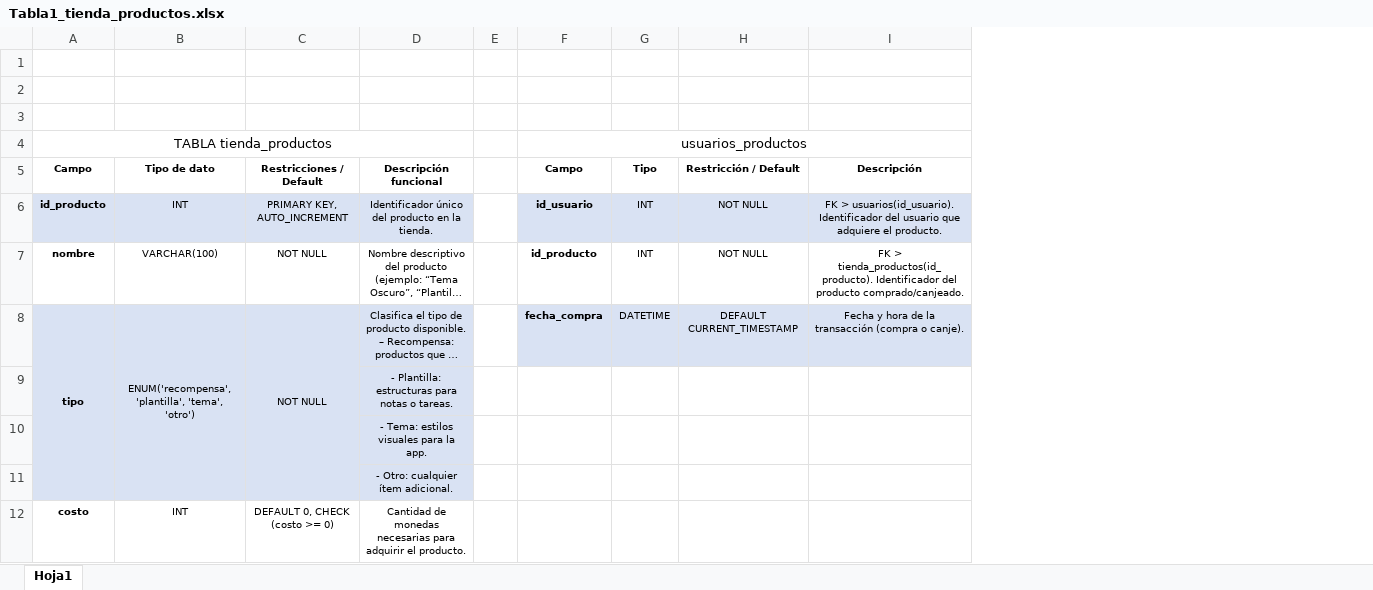
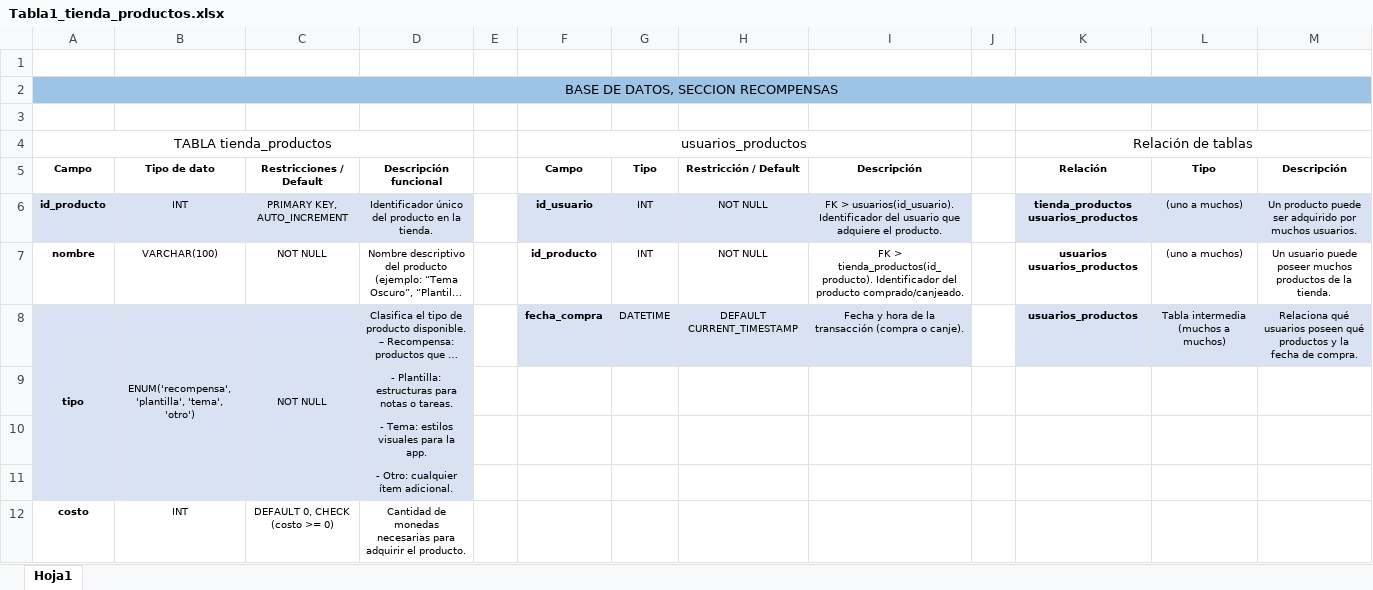
Before and after one commit to JesusSantiago31/WiseAgend, an Excel workbook: BasesDatos/Tabla1_tienda_productos.xlsx, sheet Hoja1, drawn as a sheet; only a part is shown; long unchanged cells end in …; values as stored, in another font and other column widths than the file's, no borders; the diff names each change by its address in the sheet, - before the commit and + after, or states it on an @@ line.

Commit message:
TABLA usuario_productos DEF EXCEL

```diff
--- a/BasesDatos/Tabla1_tienda_productos.xlsx (sheet Hoja1)
+++ b/BasesDatos/Tabla1_tienda_productos.xlsx (sheet Hoja1)
+column J, empty
+column K (Relación de tablas), rows 5-8: Relación | tienda_productos usuarios_productos | usuarios usuarios_productos | usuarios_productos
+column L, rows 5-8: Tipo | (uno a muchos) | (uno a muchos) | Tabla intermedia (muchos a muchos)
+column M, rows 5-8: Descripción | Un producto puede ser adquirido por muchos usuarios. | Un usuario puede poseer muchos productos de la tienda. | Relaciona qué usuarios poseen qué productos y la fecha de compra.
-A2 (TABLA tienda_productos): (empty)
+A2 (TABLA tienda_productos): BASE DE DATOS, SECCION RECOMPENSAS
-A2:I2 fill: none
+A2:I2 fill: #9DC3E6
+A2:M2 merged
```
